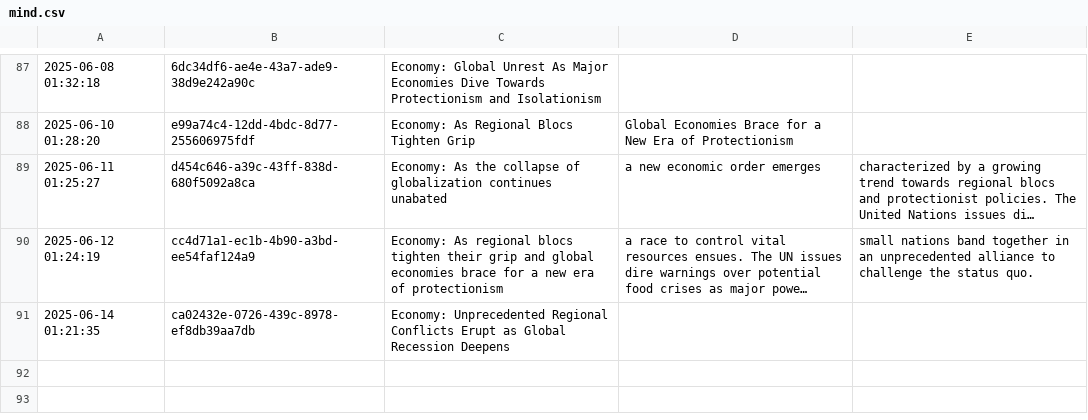
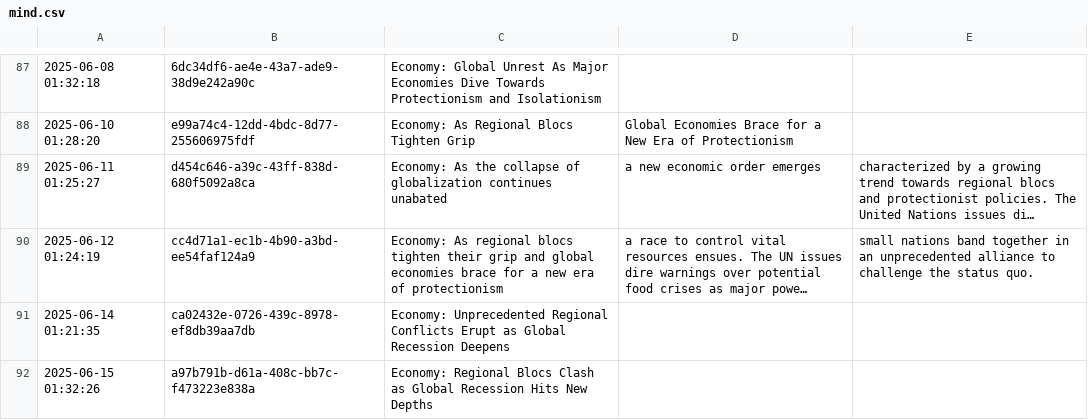
Before and after one commit to cryptoroom203/AI-insight, a CSV file: mind/mind.csv, drawn as a sheet; only a part is shown, gaps mark what is left out; long unchanged cells end in …; the diff names each change by its address in the sheet, - before the commit and + after, or states it on an @@ line.

```diff
--- a/mind/mind.csv
+++ b/mind/mind.csv
+row 92: 2025-06-15 01:32:26 | a97b791b-d61a-408c-bb7c-f473223e838a | Economy: Regional Blocs Clash as Global Recession Hits New Depths
```
Also changed, not shown: 1 other file.
